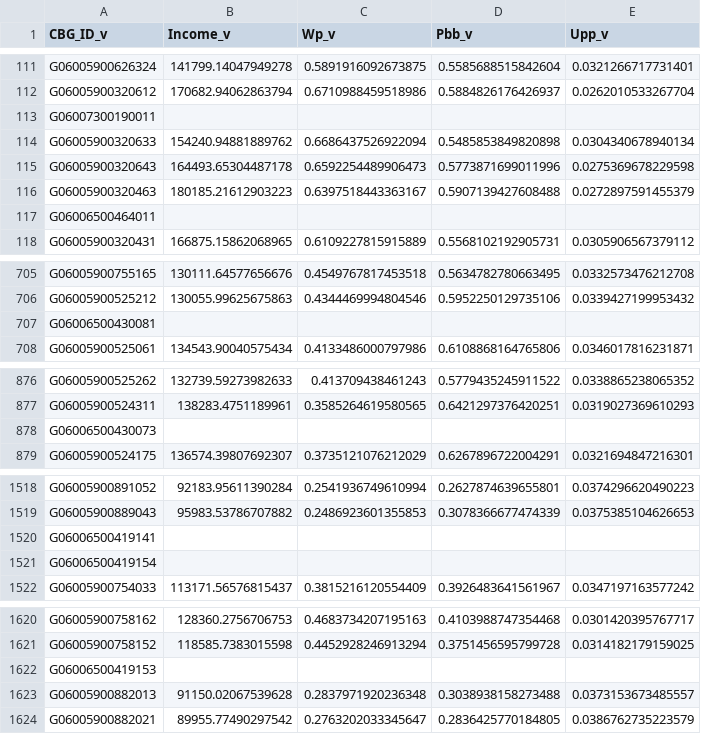
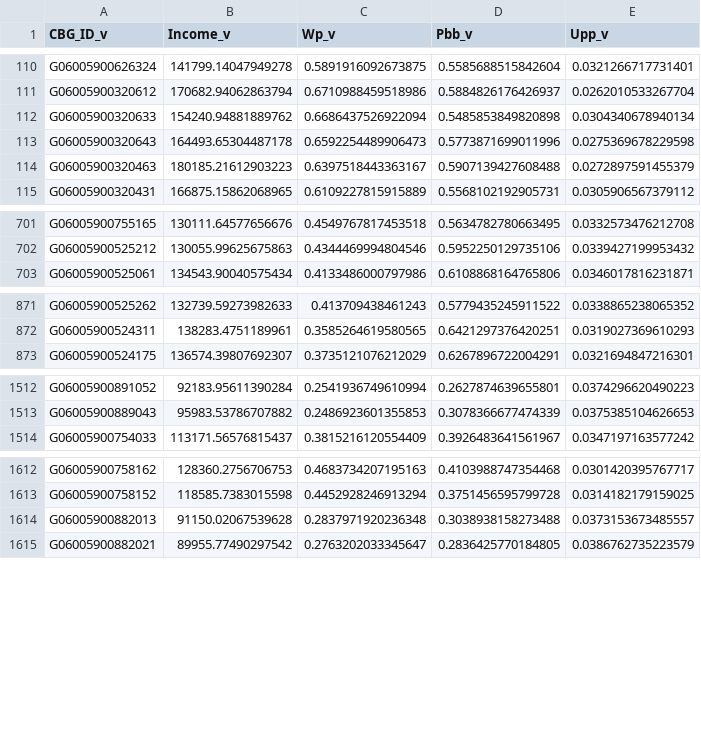
Before and after one commit to GeoDI-Lab/Visitor_census, a CSV file: LA/LA_visitor_July2021.csv, drawn as a sheet; only a part is shown, gaps mark what is left out; the diff covers the shown part only; the diff names each change by its address in the sheet, - before the commit and + after, or states it on an @@ line.

```diff
--- a/LA/LA_visitor_July2021.csv
+++ b/LA/LA_visitor_July2021.csv
-row 113: G06007300190011
-row 117: G06006500464011
-row 707: G06006500430081
-row 878: G06006500430073
-row 1520: G06006500419141
-row 1521: G06006500419154
-row 1622: G06006500419153
```
Also changed, not shown: 64 removed rows elsewhere in this file, LA/LA_visit_July2021.csv, 10 other files.
